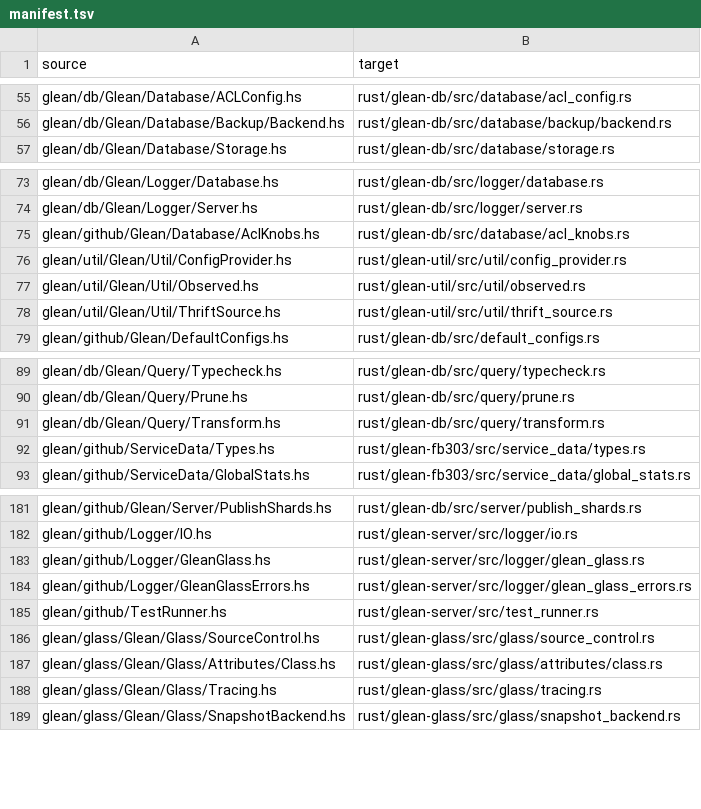
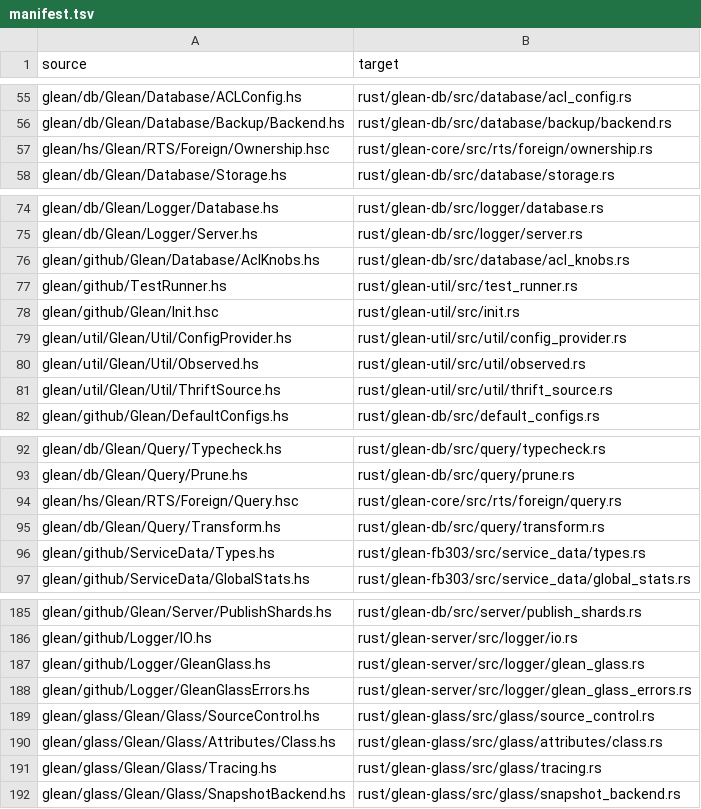
Before and after one commit to coreseekdev/Glean, a TSV file: migration/manifest.tsv, drawn as a sheet; only a part is shown, gaps mark what is left out.

Commit message:
migration: Step 1b fan-out — full gap inventory (132 rows, 100% site coverage)
- 4 classifier shards (ffi 24, stm 31, codeflow 15, protocol 32) + base 20
  + 11 group rows covering all 109 site files; 0 uncovered
- status: 125 confirmed / 7 unknown (each with TODO(port) + open question)
- shard findings folded in: Builder.hs path fix, Util/FFI.hs is hsthrift,
  dbShardWord second fingerprint consumer, Subst.empty CAF, haxl request
  shapes, lazy-IO true sites (7 of 38), retry-vs-fail taxonomy groups
- depmap: .hsc files added to unit set (386 units); Init.hsc/TestRunner ->
  glean-util (first-match-wins prefix fix); 33 crates 0 cycles restored
- manifest: 386 rows

```diff
--- a/migration/manifest.tsv
+++ b/migration/manifest.tsv
@@ -56,2 +56,3 @@ glean/db/Glean/Database/ACLConfig.hs	rust/glean-db/src/database/acl_config.rs
 glean/db/Glean/Database/Backup/Backend.hs	rust/glean-db/src/database/backup/backend.rs
+glean/hs/Glean/RTS/Foreign/Ownership.hsc	rust/glean-core/src/rts/foreign/ownership.rs
 glean/db/Glean/Database/Storage.hs	rust/glean-db/src/database/storage.rs
@@ -75,2 +76,4 @@ glean/db/Glean/Logger/Server.hs	rust/glean-db/src/logger/server.rs
 glean/github/Glean/Database/AclKnobs.hs	rust/glean-db/src/database/acl_knobs.rs
+glean/github/TestRunner.hs	rust/glean-util/src/test_runner.rs
+glean/github/Glean/Init.hsc	rust/glean-util/src/init.rs
 glean/util/Glean/Util/ConfigProvider.hs	rust/glean-util/src/util/config_provider.rs
@@ -90,2 +93,3 @@ glean/db/Glean/Query/Typecheck.hs	rust/glean-db/src/query/typecheck.rs
 glean/db/Glean/Query/Prune.hs	rust/glean-db/src/query/prune.rs
+glean/hs/Glean/RTS/Foreign/Query.hsc	rust/glean-core/src/rts/foreign/query.rs
 glean/db/Glean/Query/Transform.hs	rust/glean-db/src/query/transform.rs
@@ -184,3 +188,2 @@ glean/github/Logger/GleanGlass.hs	rust/glean-server/src/logger/glean_glass.rs
 glean/github/Logger/GleanGlassErrors.hs	rust/glean-server/src/logger/glean_glass_errors.rs
-glean/github/TestRunner.hs	rust/glean-server/src/test_runner.rs
 glean/glass/Glean/Glass/SourceControl.hs	rust/glean-glass/src/glass/source_control.rs
```
Also changed, not shown: migration/depmap/edges.tsv, 9 other files.
